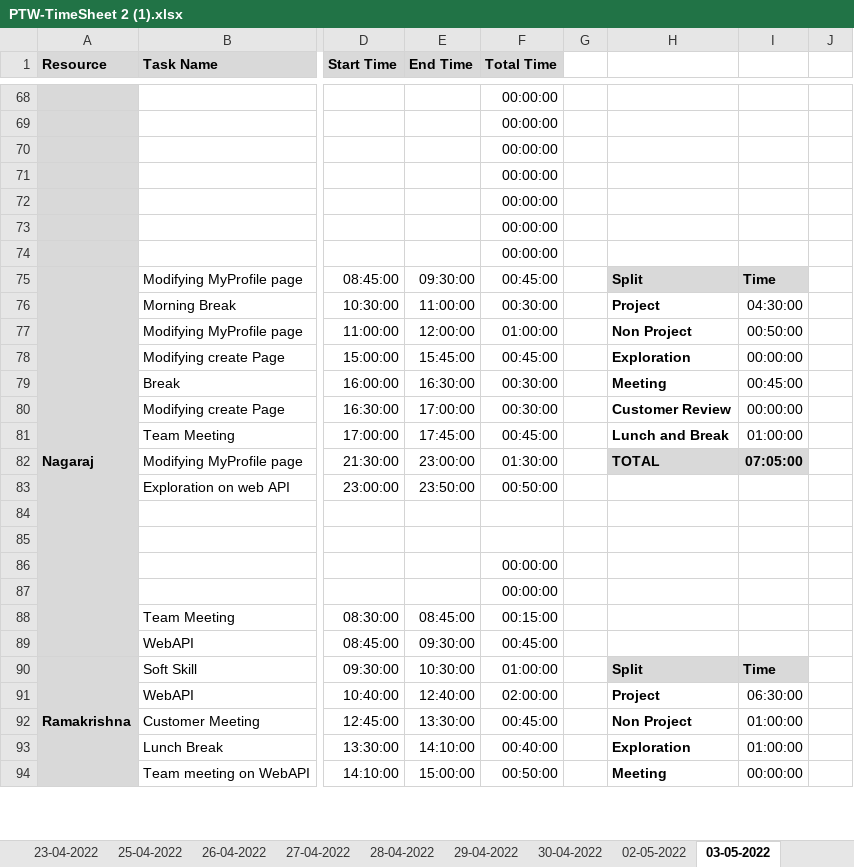
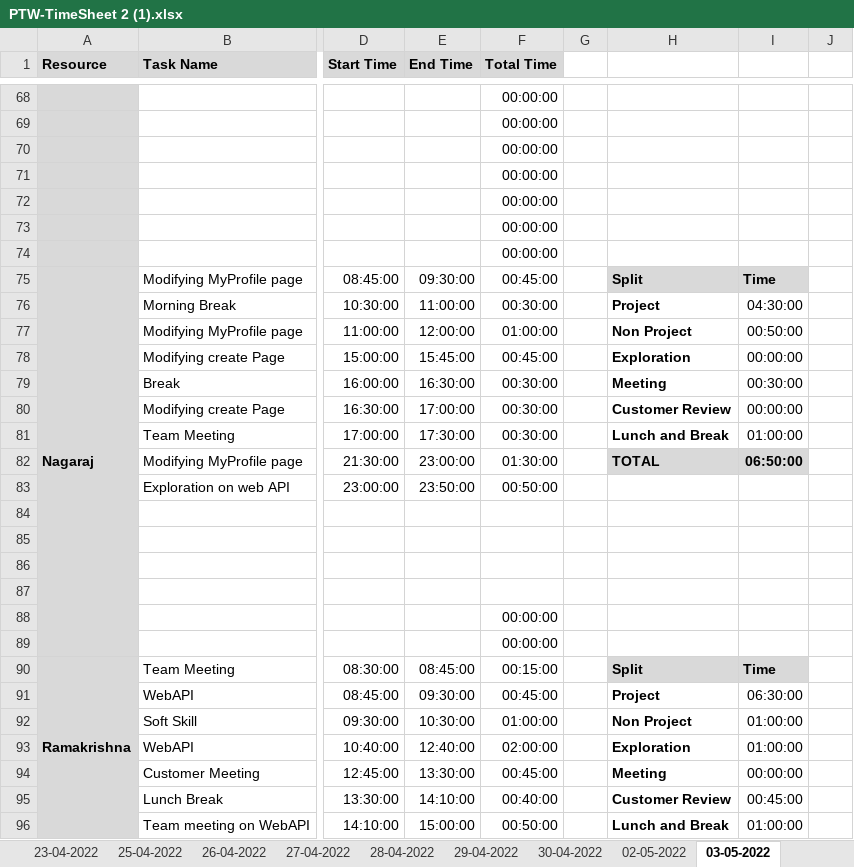
Before and after one commit to AspireTeamGenesis/Profile_Management, an Excel workbook: Process/Timesheet/PTW-TimeSheet 2 (1).xlsx, sheet 03-05-2022, drawn as a sheet; only a part is shown, gaps mark what is left out; values as stored, in another font and other column widths than the file's, no borders; conditional formats not drawn; removed rows and columns are numbered as before the commit, all else as after; rows hold the shown columns only; the diff covers the shown part only; the diff names each change by its address in the sheet, - before the commit and + after, or states it on an @@ line.

Commit message:
Add files via upload

```diff
--- a/Process/Timesheet/PTW-TimeSheet 2 (1).xlsx (sheet 03-05-2022)
+++ b/Process/Timesheet/PTW-TimeSheet 2 (1).xlsx (sheet 03-05-2022)
-A75:A89 merged
+A75:A89 merged
-I79: 00:45:00
+I79: 00:30:00
-E81 (End Time): 17:45:00
+E81 (End Time): 17:30:00
-F81 (Total Time): 00:45:00
+F81 (Total Time): 00:30:00
-I82: 07:05:00
+I82: 06:50:00
+row 84: (empty)
+row 85: (empty)
-A90 (Resource): (empty)
+A90 (Resource): Ramakrishna
+A90:A104 merged
-H90: (empty)
+H90: Split
-H90:I90 fill: none
+H90:I90 fill: #D9D9D9
-I90: (empty)
+I90: Time
-H91: (empty)
+H91: Project
-I91: (empty)
+I91: 06:30:00
-A92 (Resource): Ramakrishna
+A92 (Resource): (empty)
-A90:A104 merged
-H92: Split
+H92: Non Project
-H92:I92 fill: #D9D9D9
+H92:I92 fill: none
-I92: Time
+I92: 01:00:00
-I92 bold: on
+I92 bold: off
-H93: Project
+H93: Exploration
-I93: 06:30:00
+I93: 01:00:00
-H94: Non Project
+H94: Meeting
-I94: 01:00:00
+I94: 00:00:00
-H95: Exploration
+H95: Customer Review
-I95: 01:00:00
+I95: 00:45:00
-H96: Meeting
+H96: Lunch and Break
-I96: 00:00:00
+I96: 01:00:00
```
Also changed, not shown: 5 added rows, 5 removed rows, 27 edited cells, cell formats and merged cells elsewhere in this sheet, sheet 02-05-2022, formulas that keep their value.
